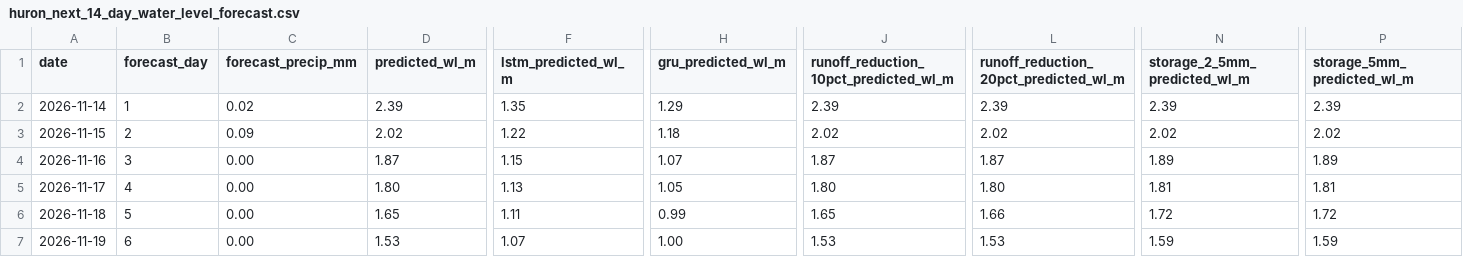
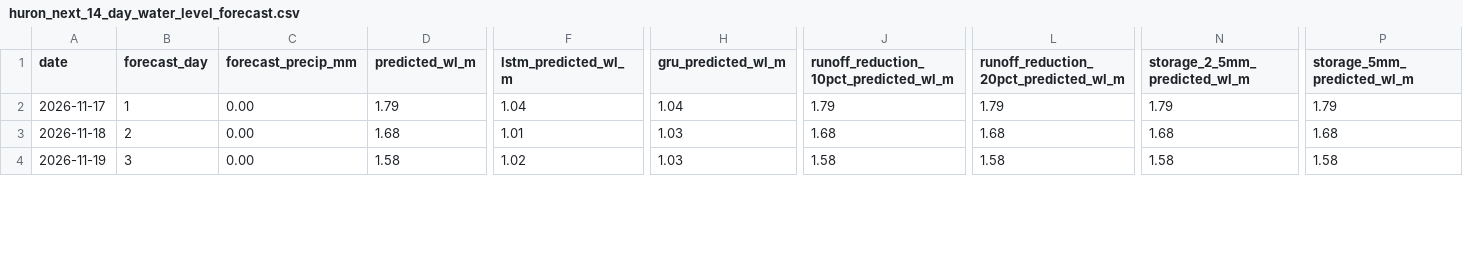
Before and after one commit to Babakd92/flood_ml, a CSV file: huron_next_14_day_water_level_forecast.csv, drawn as a sheet; only a part is shown, gaps mark what is left out; removed rows and columns are numbered as before the commit, all else as after; rows hold the shown columns only; the diff covers the shown part only; the diff names each change by its address in the sheet, - before the commit and + after, or states it on an @@ line.

```diff
--- a/huron_next_14_day_water_level_forecast.csv
+++ b/huron_next_14_day_water_level_forecast.csv
-row 2: 2026-11-14 | 1 | 0.02 | 2.39 | 1.35 | 1.29 | 2.39 | 2.39 | 2.39 | 2.39
-row 3: 2026-11-15 | 2 | 0.09 | 2.02 | 1.22 | 1.18 | 2.02 | 2.02 | 2.02 | 2.02
-row 4: 2026-11-16 | 3 | 0.00 | 1.87 | 1.15 | 1.07 | 1.87 | 1.87 | 1.89 | 1.89
-B2 (forecast_day): 4
+B2 (forecast_day): 1
-D2 (predicted_wl_m): 1.80
+D2 (predicted_wl_m): 1.79
-F2 (lstm_predicted_wl_m): 1.13
+F2 (lstm_predicted_wl_m): 1.04
-H2 (gru_predicted_wl_m): 1.05
+H2 (gru_predicted_wl_m): 1.04
-J2: 1.80
+J2: 1.79
-L2: 1.80
+L2: 1.79
-N2 (storage_2_5mm_predicted_wl_m): 1.81
+N2 (storage_2_5mm_predicted_wl_m): 1.79
-P2 (storage_5mm_predicted_wl_m): 1.81
+P2 (storage_5mm_predicted_wl_m): 1.79
-B3 (forecast_day): 5
+B3 (forecast_day): 2
-D3 (predicted_wl_m): 1.65
+D3 (predicted_wl_m): 1.68
-F3 (lstm_predicted_wl_m): 1.11
+F3 (lstm_predicted_wl_m): 1.01
-H3 (gru_predicted_wl_m): 0.99
+H3 (gru_predicted_wl_m): 1.03
-J3: 1.65
+J3: 1.68
-L3: 1.66
+L3: 1.68
-N3 (storage_2_5mm_predicted_wl_m): 1.72
+N3 (storage_2_5mm_predicted_wl_m): 1.68
-P3 (storage_5mm_predicted_wl_m): 1.72
+P3 (storage_5mm_predicted_wl_m): 1.68
-B4 (forecast_day): 6
+B4 (forecast_day): 3
-D4 (predicted_wl_m): 1.53
+D4 (predicted_wl_m): 1.58
-F4 (lstm_predicted_wl_m): 1.07
+F4 (lstm_predicted_wl_m): 1.02
-H4 (gru_predicted_wl_m): 1.00
+H4 (gru_predicted_wl_m): 1.03
-J4: 1.53
+J4: 1.58
-L4: 1.53
+L4: 1.58
-N4 (storage_2_5mm_predicted_wl_m): 1.59
+N4 (storage_2_5mm_predicted_wl_m): 1.58
-P4 (storage_5mm_predicted_wl_m): 1.59
+P4 (storage_5mm_predicted_wl_m): 1.58
```
Also changed, not shown: 3 added rows and 69 edited cells elsewhere in this file, huron_open_meteo_basin_average_precipitation.csv, huron_test_observed_vs_predicted.csv, 15 other files.
